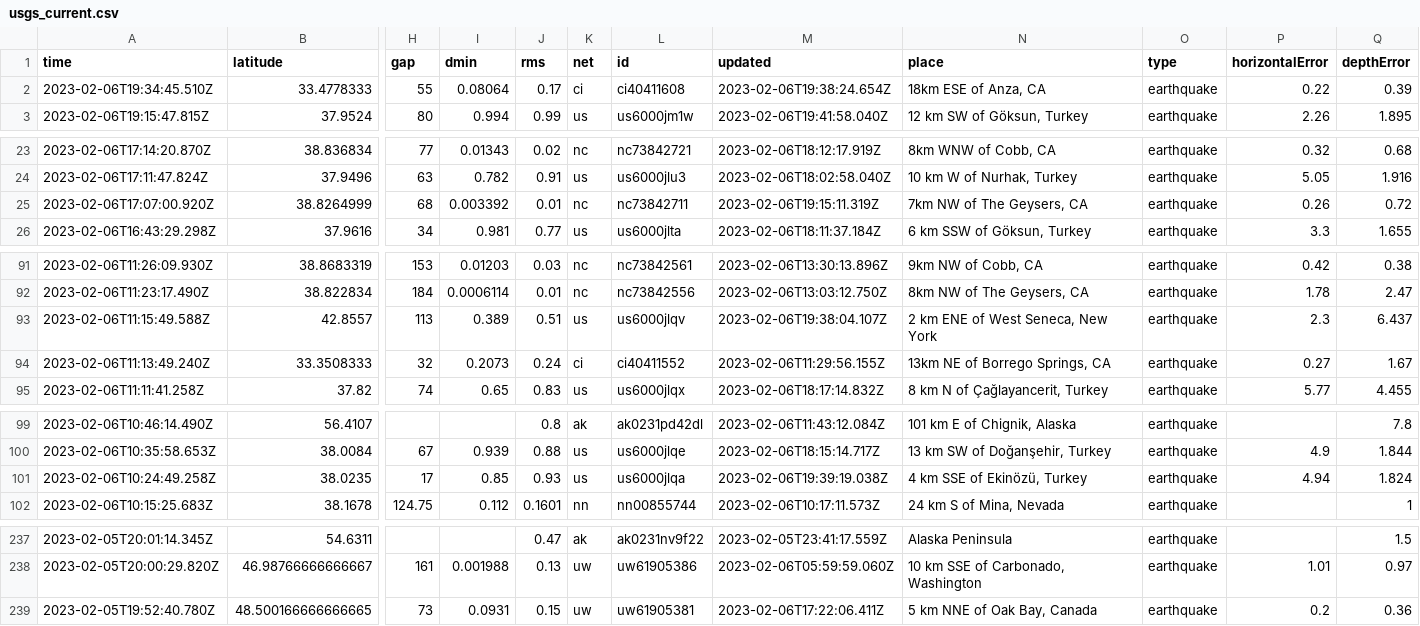
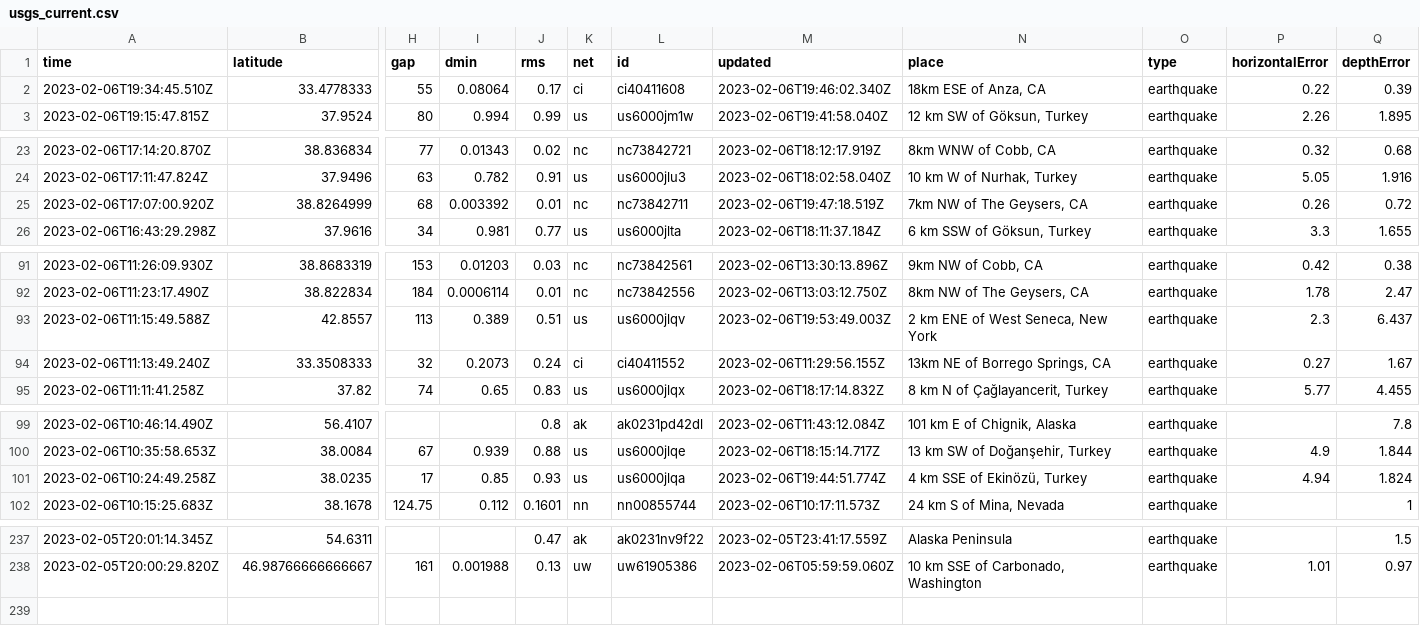
Before and after one commit to mattrehbein/nicar22-github-actions, a CSV file: usgs_current.csv, drawn as a sheet; only a part is shown, gaps mark what is left out; rows hold the shown columns only; the diff covers the shown part only; the diff names each change by its address in the sheet, - before the commit and + after, or states it on an @@ line.

```diff
--- a/usgs_current.csv
+++ b/usgs_current.csv
-M2 (updated): 2023-02-06T19:38:24.654Z
+M2 (updated): 2023-02-06T19:46:02.340Z
-M25 (updated): 2023-02-06T19:15:11.319Z
+M25 (updated): 2023-02-06T19:47:18.519Z
-M93 (updated): 2023-02-06T19:38:04.107Z
+M93 (updated): 2023-02-06T19:53:49.003Z
-M101 (updated): 2023-02-06T19:39:19.038Z
+M101 (updated): 2023-02-06T19:44:51.774Z
-row 239: 2023-02-05T19:52:40.780Z | 48.500166666666665 | 73 | 0.0931 | 0.15 | uw | uw61905381 | 2023-02-06T17:22:06.411Z | 5 km NNE of Oak Bay, Canada | earthquake | 0.2 | 0.36
```
Also changed, not shown: 2 edited cells elsewhere in this file.
